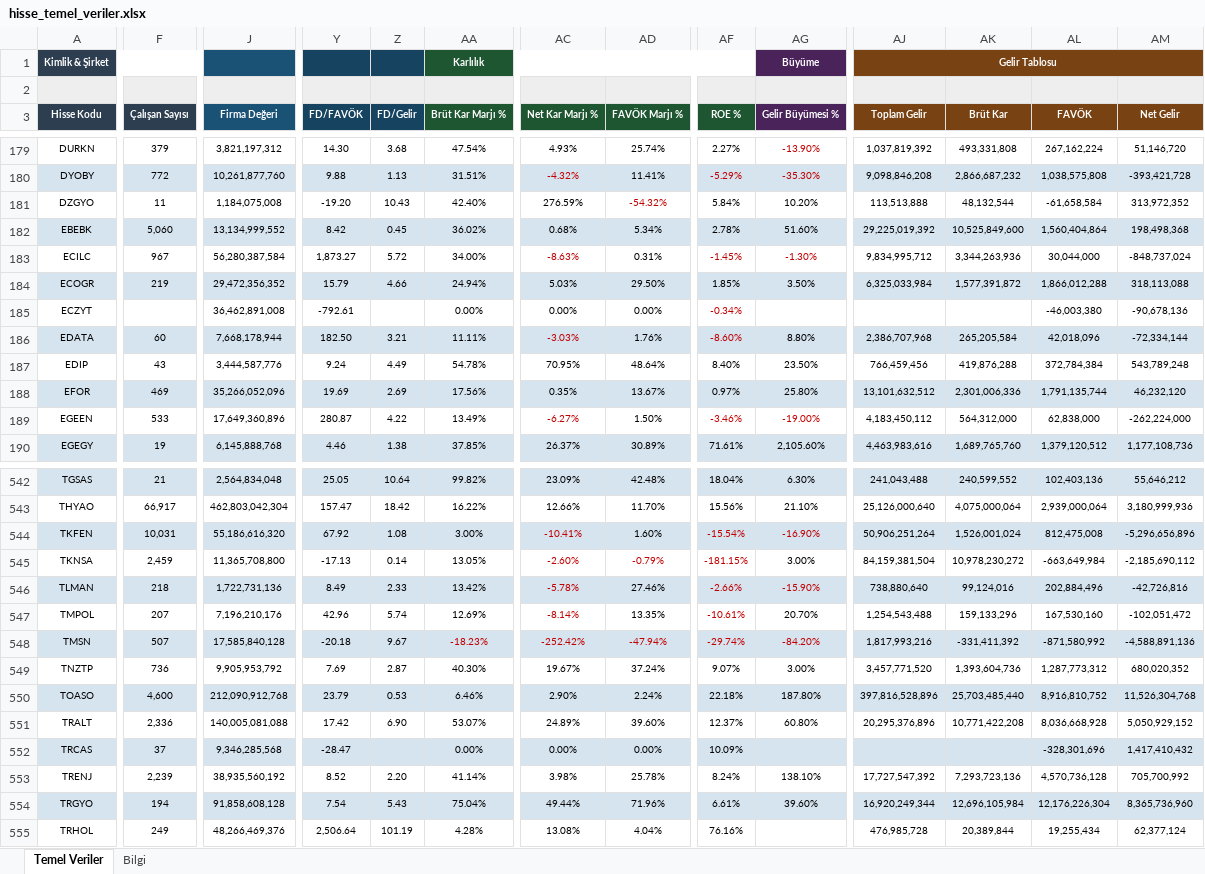
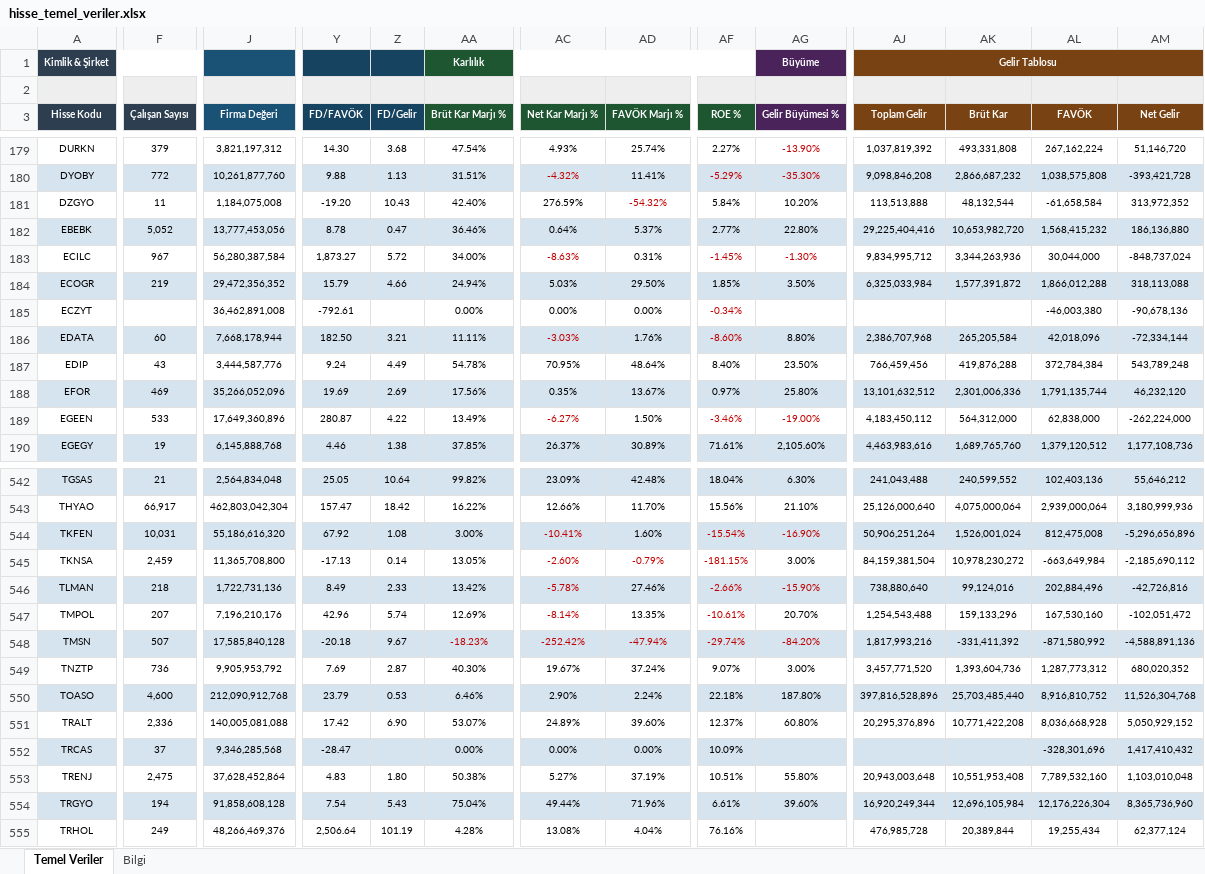
Before and after one commit to fkcengizhan-crypto/ghtvt, an Excel workbook: hisse_temel_veriler.xlsx, sheet Temel Veriler, drawn as a sheet; only a part is shown, gaps mark what is left out; values as stored, in another font and other column widths than the file's, no borders; the diff covers the shown part only; the diff names each change by its address in the sheet, - before the commit and + after, or states it on an @@ line.

```diff
--- a/hisse_temel_veriler.xlsx (sheet Temel Veriler)
+++ b/hisse_temel_veriler.xlsx (sheet Temel Veriler)
-F182 (Çalışan Sayısı): 5,060
+F182 (Çalışan Sayısı): 5,052
-J182 (Firma Değeri): 13,134,999,552
+J182 (Firma Değeri): 13,777,453,056
-Y182 (FD/FAVÖK): 8.42
+Y182 (FD/FAVÖK): 8.78
-Z182 (FD/Gelir): 0.45
+Z182 (FD/Gelir): 0.47
-AA182 (Brüt Kar Marjı %): 36.02%
+AA182 (Brüt Kar Marjı %): 36.46%
-AC182 (Net Kar Marjı %): 0.68%
+AC182 (Net Kar Marjı %): 0.64%
-AD182 (FAVÖK Marjı %): 5.34%
+AD182 (FAVÖK Marjı %): 5.37%
-AF182 (ROE %): 2.78%
+AF182 (ROE %): 2.77%
-AG182 (Gelir Büyümesi %): 51.60%
+AG182 (Gelir Büyümesi %): 22.80%
-AJ182 (Toplam Gelir): 29,225,019,392
+AJ182 (Toplam Gelir): 29,225,404,416
-AK182 (Brüt Kar): 10,525,849,600
+AK182 (Brüt Kar): 10,653,982,720
-AL182 (FAVÖK): 1,560,404,864
+AL182 (FAVÖK): 1,568,415,232
-AM182 (Net Gelir): 198,498,368
+AM182 (Net Gelir): 186,136,880
-F553 (Çalışan Sayısı): 2,239
+F553 (Çalışan Sayısı): 2,475
-J553 (Firma Değeri): 38,935,560,192
+J553 (Firma Değeri): 37,628,452,864
-Y553 (FD/FAVÖK): 8.52
+Y553 (FD/FAVÖK): 4.83
-Z553 (FD/Gelir): 2.20
+Z553 (FD/Gelir): 1.80
-AA553 (Brüt Kar Marjı %): 41.14%
+AA553 (Brüt Kar Marjı %): 50.38%
-AC553 (Net Kar Marjı %): 3.98%
+AC553 (Net Kar Marjı %): 5.27%
-AD553 (FAVÖK Marjı %): 25.78%
+AD553 (FAVÖK Marjı %): 37.19%
-AF553 (ROE %): 8.24%
+AF553 (ROE %): 10.51%
-AG553 (Gelir Büyümesi %): 138.10%
+AG553 (Gelir Büyümesi %): 55.80%
-AJ553 (Toplam Gelir): 17,727,547,392
+AJ553 (Toplam Gelir): 20,943,003,648
-AK553 (Brüt Kar): 7,293,723,136
+AK553 (Brüt Kar): 10,551,953,408
-AL553 (FAVÖK): 4,570,736,128
+AL553 (FAVÖK): 7,789,532,160
-AM553 (Net Gelir): 705,700,992
+AM553 (Net Gelir): 1,103,010,048
```
Also changed, not shown: 2 added rows, 2 removed rows, 162 edited cells and cell formats elsewhere in this sheet, sheet Bilgi, 2 other files.
